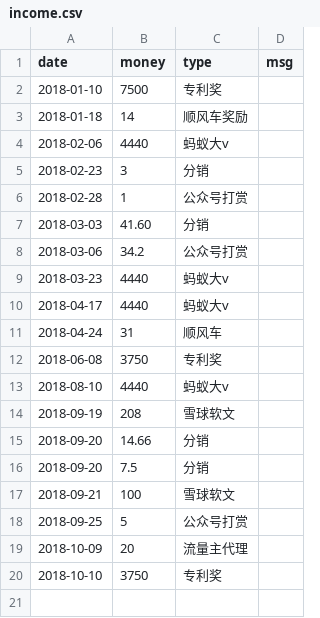
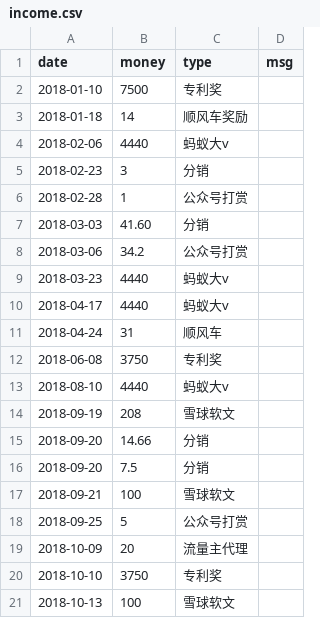
Before and after one commit to jinbin/lifebook, a CSV file: data/2018/income/income.csv, drawn as a sheet.

Commit message:
update

```diff
--- a/data/2018/income/income.csv
+++ b/data/2018/income/income.csv
@@ -20 +20,2 @@ date, money, type, msg
 2018-10-10, 3750, 专利奖
+2018-10-13, 100, 雪球软文
```
